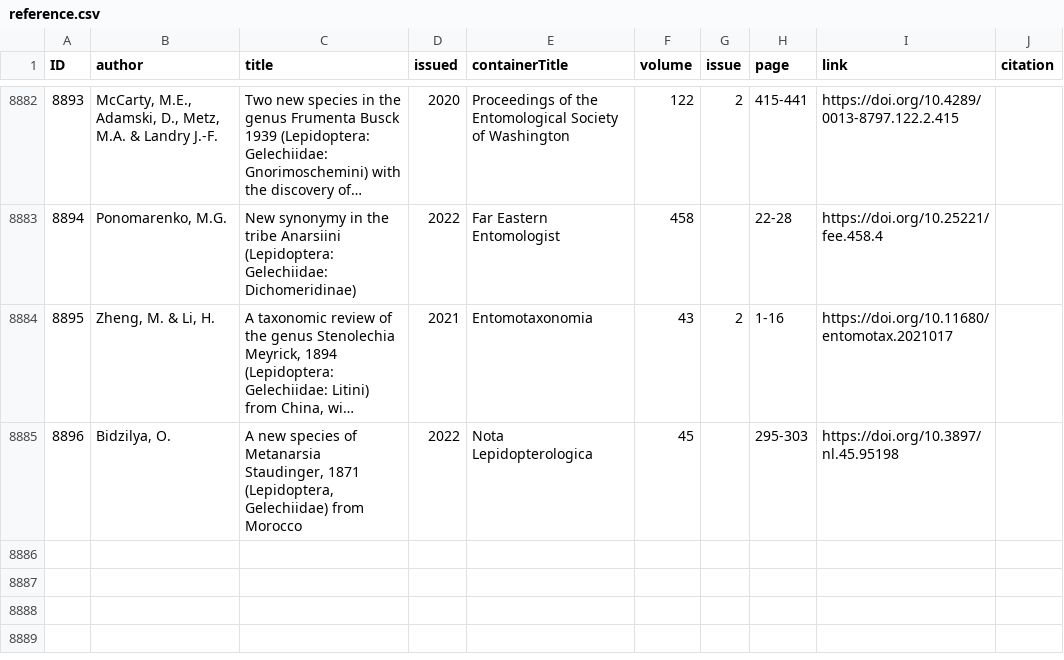
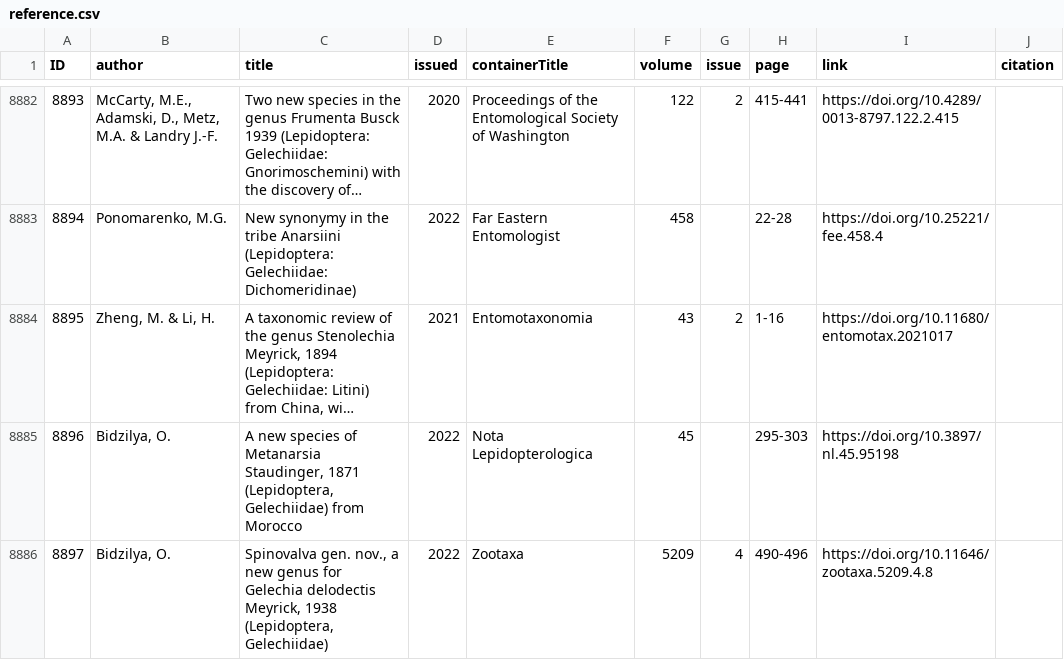
Before and after one commit to dhobern/Gelechiidae, a CSV file: coldp/data/reference.csv, drawn as a sheet; only a part is shown, gaps mark what is left out; long unchanged cells end in …; the diff names each change by its address in the sheet, - before the commit and + after, or states it on an @@ line.

Commit message:
Spinovalva

```diff
--- a/coldp/data/reference.csv
+++ b/coldp/data/reference.csv
+row 8886: 8897 | Bidzilya, O. | Spinovalva gen. nov., a new genus for Gelechia delodectis Meyrick, 1938 (Lepidoptera, Gelechiidae) | 2022 | Zootaxa | 5209 | 4 | 490-496 | https://doi.org/10.11646/zootaxa.5209.4.8
```
Also changed, not shown: coldp/data/namereference.csv, coldp/data/synonym.csv, 2 other files.
